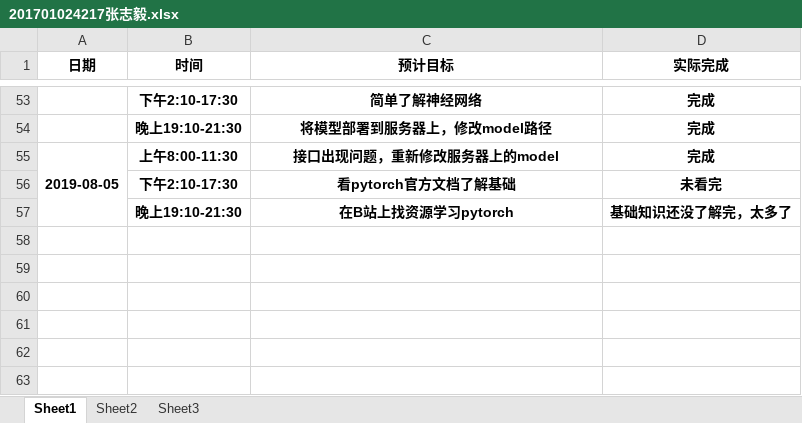
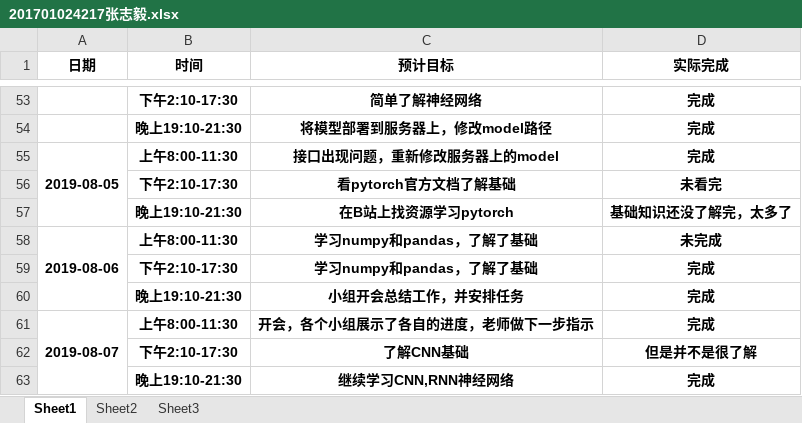
Before and after one commit to dependent-analysis/DPanalysis, an Excel workbook: doc/log/201701024217张志毅.xlsx, sheet Sheet1, drawn as a sheet; only a part is shown, gaps mark what is left out; values as stored, in another font and other column widths than the file's, no borders; the diff names each change by its address in the sheet, - before the commit and + after, or states it on an @@ line.

```diff
--- a/doc/log/201701024217张志毅.xlsx (sheet Sheet1)
+++ b/doc/log/201701024217张志毅.xlsx (sheet Sheet1)
+row 58: 2019-08-06 | 上午8:00-11:30 | 学习numpy和pandas，了解了基础 | 未完成
+row 59:  | 下午2:10-17:30 | 学习numpy和pandas，了解了基础 | 完成
+row 60:  | 晚上19:10-21:30 | 小组开会总结工作，并安排任务 | 完成
+row 61: 2019-08-07 | 上午8:00-11:30 | 开会，各个小组展示了各自的进度，老师做下一步指示 | 完成
+row 62:  | 下午2:10-17:30 | 了解CNN基础 | 但是并不是很了解
+row 63:  | 晚上19:10-21:30 | 继续学习CNN,RNN神经网络 | 完成
```
Also changed, not shown: doc/log/张志毅小组日志整合表.xlsx.
